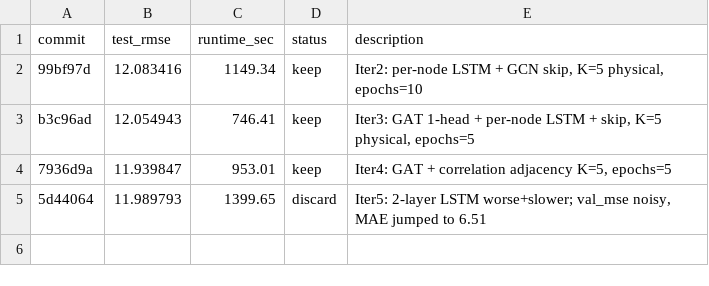
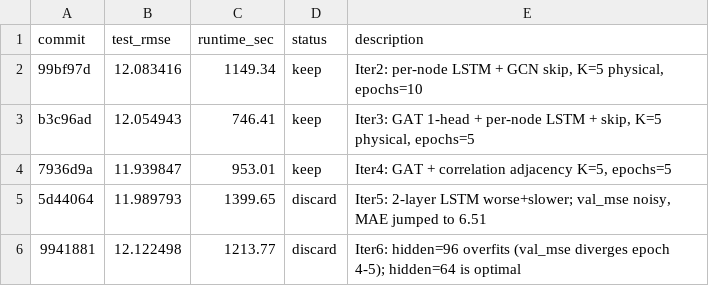
Before and after one commit to daigpaig/la-traffic-forecasting, a TSV file: experiments/spatio_temporal/results.tsv, drawn as a sheet; the diff names each change by its address in the sheet, - before the commit and + after, or states it on an @@ line.

```diff
--- a/experiments/spatio_temporal/results.tsv
+++ b/experiments/spatio_temporal/results.tsv
+row 6: 9941881 | 12.122498 | 1213.77 | discard | Iter6: hidden=96 overfits (val_mse diverges epoch 4-5); hidden=64 is optimal
```
Also changed, not shown: 1 other file.
